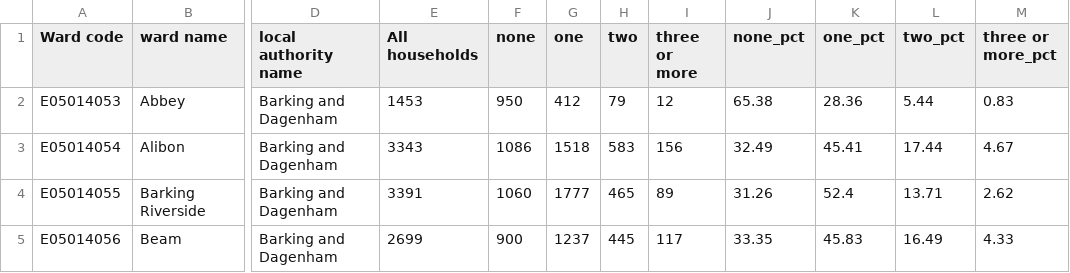
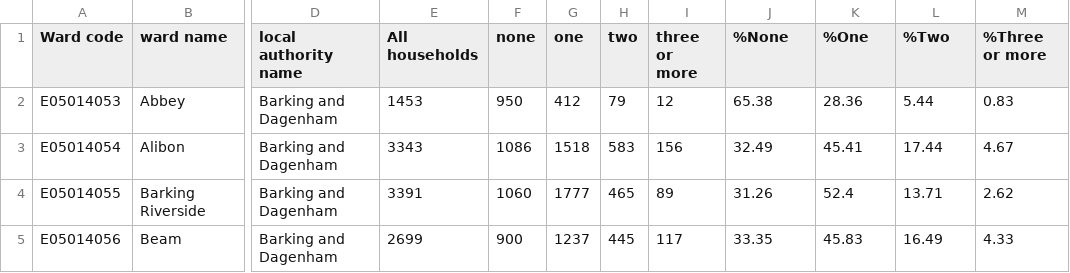
Before and after one commit to EvatsugDnalloR/MD_CBL-Group_2, a CSV file: dashboard/static/cars_or_vans_wards.csv, drawn as a sheet; only a part is shown, gaps mark what is left out; the diff names each change by its address in the sheet, - before the commit and + after, or states it on an @@ line.

```diff
--- a/dashboard/static/cars_or_vans_wards.csv
+++ b/dashboard/static/cars_or_vans_wards.csv
-J1: none_pct
+J1: %None
-K1: one_pct
+K1: %One
-L1: two_pct
+L1: %Two
-M1: three or more_pct
+M1: %Three or more
```
Also changed, not shown: dashboard/static/population.csv, 5 other files.
